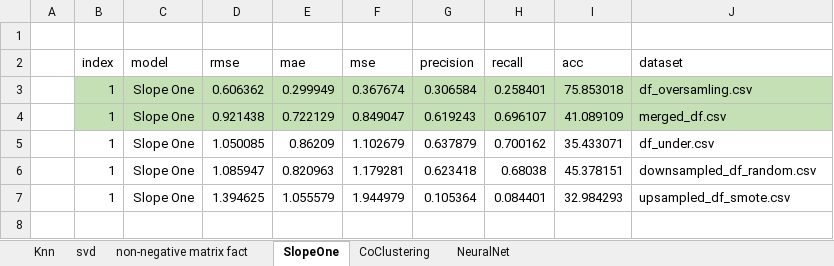
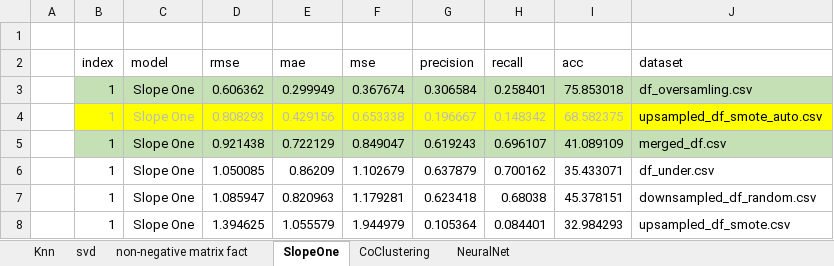
Before and after one commit to brunobonaiuto/collaborativeFiltering, an Excel workbook: results/results .xlsx, sheet SlopeOne, drawn as a sheet; values as stored, in another font and other column widths than the file's, no borders; the diff names each change by its address in the sheet, - before the commit and + after, or states it on an @@ line.

```diff
--- a/results/results .xlsx (sheet SlopeOne)
+++ b/results/results .xlsx (sheet SlopeOne)
+row 4:  | 1 | Slope One | 0.808293 | 0.429156 | 0.653338 | 0.196667 | 0.148342 | 68.582375 | upsampled_df_smote_auto.csv
```
Also changed, not shown: sheet Knn, sheet svd, sheet CoClustering, sheet non-negative matrix fact, sheet NeuralNet, 31 other files.
